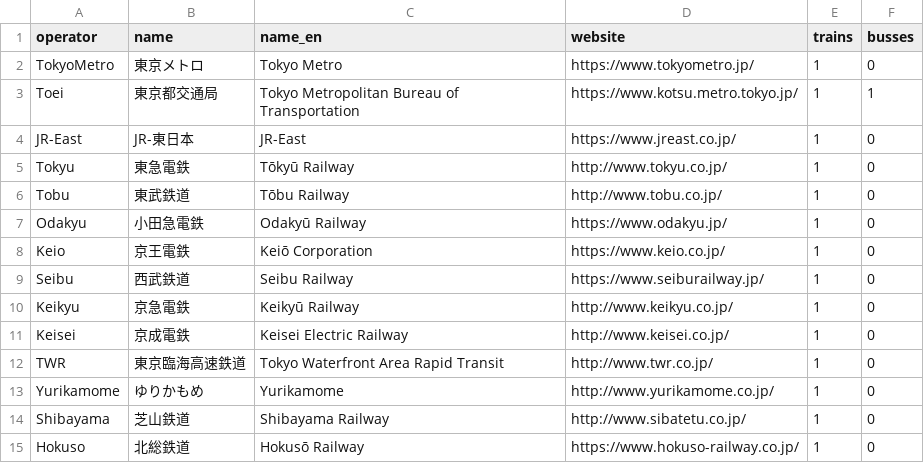
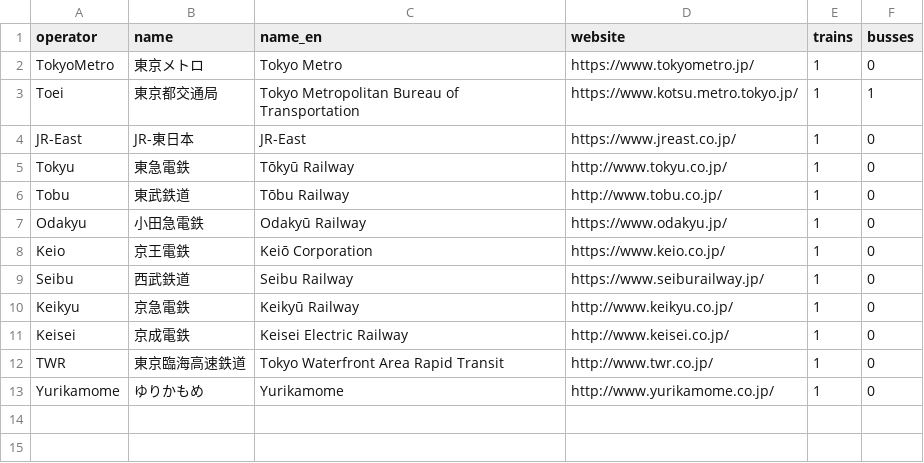
Before and after one commit to chuwyton/TokyoGTFS, a CSV file: data/operators.csv, drawn as a sheet.

Commit message:
Update train routes

```diff
--- a/data/operators.csv
+++ b/data/operators.csv
@@ -13,3 +13 @@
 "Yurikamome","ゆりかもめ","Yurikamome","http://www.yurikamome.co.jp/",1,0
-"Shibayama","芝山鉄道","Shibayama Railway","http://www.sibatetu.co.jp/",1,0
-"Hokuso","北総鉄道","Hokusō Railway","https://www.hokuso-railway.co.jp/",1,0
```
Also changed, not shown: data/train_routes.csv.
